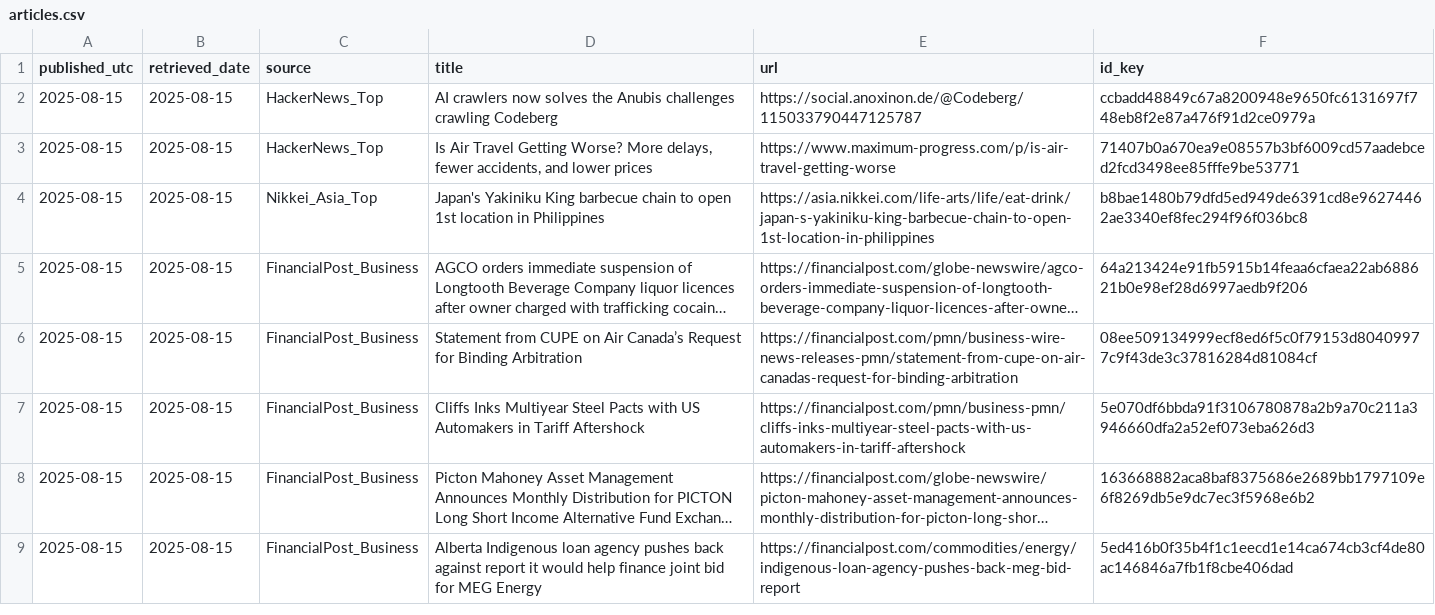
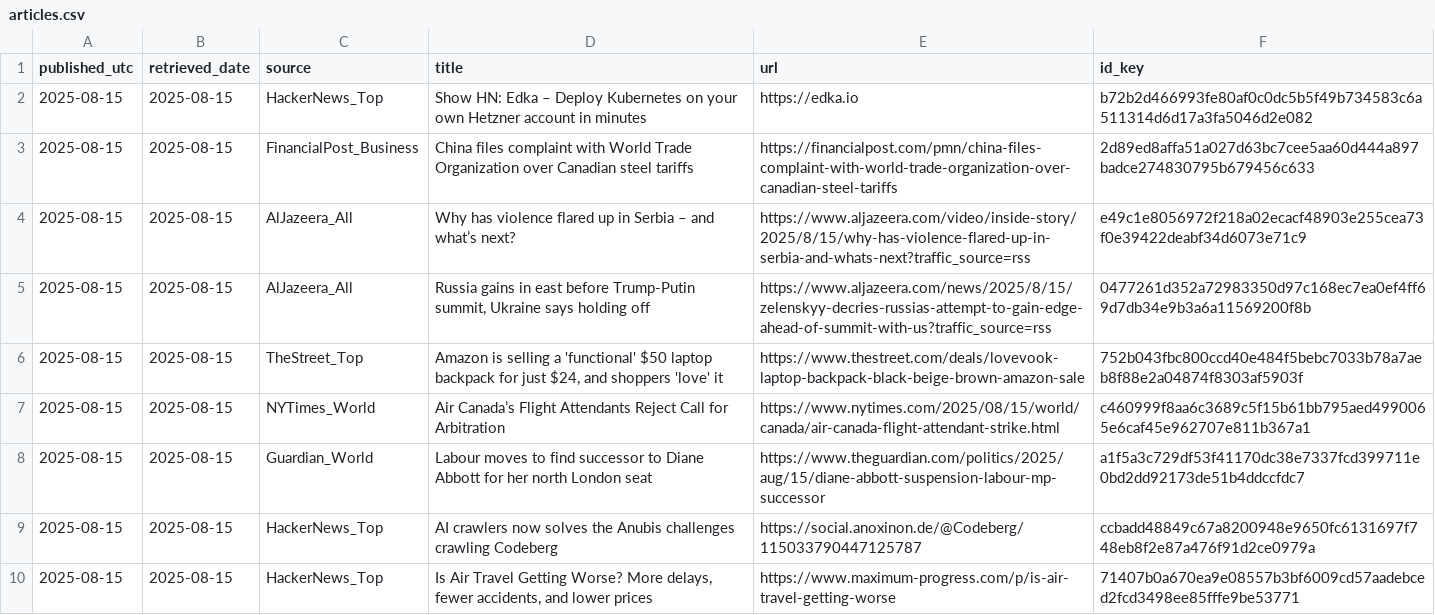
Before and after one commit to O0111lqczeadxws/rss-scanner, a CSV file: docs/articles.csv, drawn as a sheet; only a part is shown; the shorter side is filled out with more unchanged rows; long unchanged cells end in …; the diff names each change by its address in the sheet, - before the commit and + after, or states it on an @@ line.

```diff
--- a/docs/articles.csv
+++ b/docs/articles.csv
+row 2: 2025-08-15 | 2025-08-15 | HackerNews_Top | Show HN: Edka – Deploy Kubernetes on your own Hetzner account in minutes | https://edka.io | b72b2d466993fe80af0c0dc5b5f49b734583c6a511314d6d17a3fa5046d2e082
+row 3: 2025-08-15 | 2025-08-15 | FinancialPost_Business | China files complaint with World Trade Organization over Canadian steel tariffs | https://financialpost.com/pmn/china-files-complaint-with-world-trade-organization-over-canadian-steel-tariffs | 2d89ed8affa51a027d63bc7cee5aa60d444a897badce274830795b679456c633
+row 4: 2025-08-15 | 2025-08-15 | AlJazeera_All | Why has violence flared up in Serbia – and what’s next? | https://www.aljazeera.com/video/inside-story/2025/8/15/why-has-violence-flared-up-in-serbia-and-whats-next?traffic_source=rss | e49c1e8056972f218a02ecacf48903e255cea73f0e39422deabf34d6073e71c9
+row 5: 2025-08-15 | 2025-08-15 | AlJazeera_All | Russia gains in east before Trump-Putin summit, Ukraine says holding off | https://www.aljazeera.com/news/2025/8/15/zelenskyy-decries-russias-attempt-to-gain-edge-ahead-of-summit-with-us?traffic_source=rss | 0477261d352a72983350d97c168ec7ea0ef4ff69d7db34e9b3a6a11569200f8b
+row 6: 2025-08-15 | 2025-08-15 | TheStreet_Top | Amazon is selling a 'functional' $50 laptop backpack for just $24, and shoppers 'love' it | https://www.thestreet.com/deals/lovevook-laptop-backpack-black-beige-brown-amazon-sale | 752b043fbc800ccd40e484f5bebc7033b78a7aeb8f88e2a04874f8303af5903f
+row 7: 2025-08-15 | 2025-08-15 | NYTimes_World | Air Canada’s Flight Attendants Reject Call for Arbitration | https://www.nytimes.com/2025/08/15/world/canada/air-canada-flight-attendant-strike.html | c460999f8aa6c3689c5f15b61bb795aed4990065e6caf45e962707e811b367a1
+row 8: 2025-08-15 | 2025-08-15 | Guardian_World | Labour moves to find successor to Diane Abbott for her north London seat | https://www.theguardian.com/politics/2025/aug/15/diane-abbott-suspension-labour-mp-successor | a1f5a3c729df53f41170dc38e7337fcd399711e0bd2dd92173de51b4ddccfdc7
```
Also changed, not shown: docs/archive/articles-2025-08-15.csv, 5 other files.
